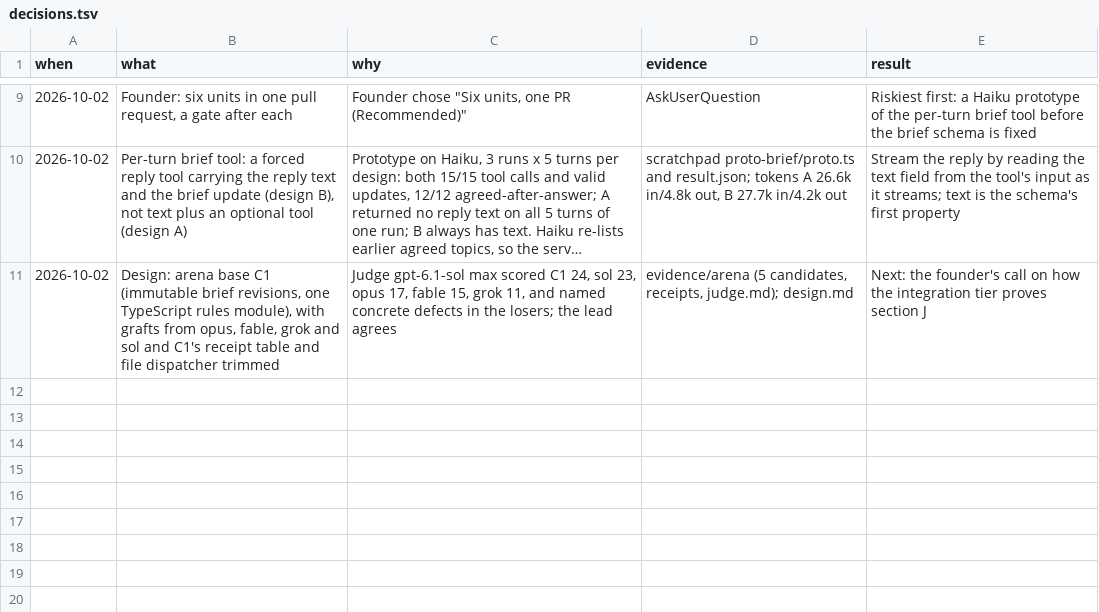
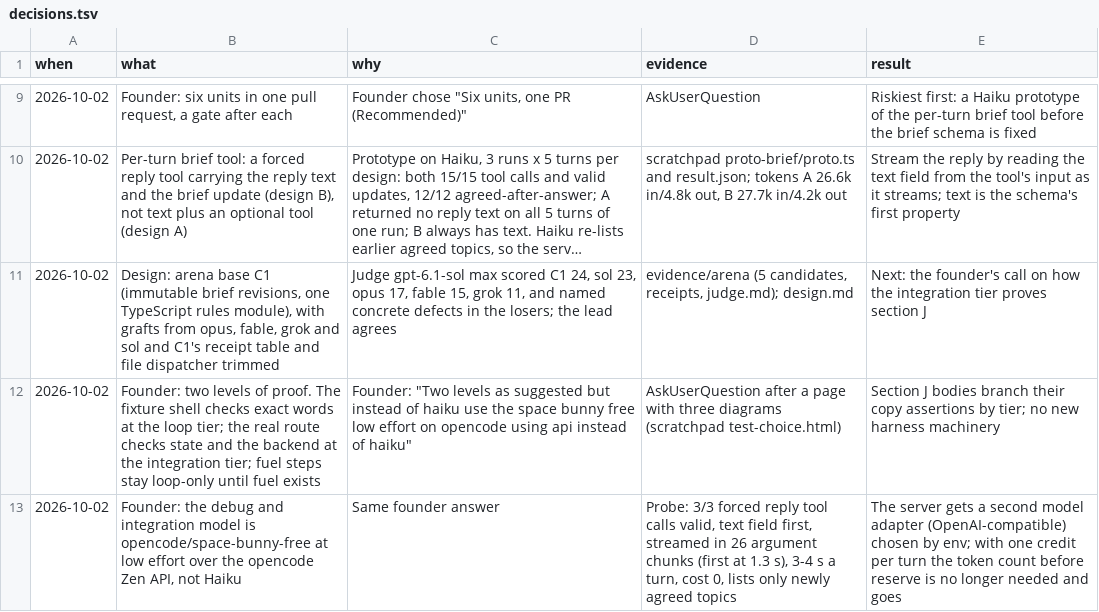
Before and after one commit to nirdrang/ai4good, a TSV file: loop/items/AI4DEV-181/decisions.tsv, drawn as a sheet; only a part is shown, gaps mark what is left out; long unchanged cells end in …; the diff names each change by its address in the sheet, - before the commit and + after, or states it on an @@ line.

```diff
--- a/loop/items/AI4DEV-181/decisions.tsv
+++ b/loop/items/AI4DEV-181/decisions.tsv
+row 12: 2026-10-02 | Founder: two levels of proof. The fixture shell checks exact words at the loop tier; the real route checks state and the backend at the integration tier; fuel steps stay loop-only until fuel exists | Founder: "Two levels as suggested but instead of haiku use the space bunny free low effort on opencode using api instead of haiku" | AskUserQuestion after a page with three diagrams (scratchpad test-choice.html) | Section J bodies branch their copy assertions by tier; no new harness machinery
+row 13: 2026-10-02 | Founder: the debug and integration model is opencode/space-bunny-free at low effort over the opencode Zen API, not Haiku | Same founder answer | Probe: 3/3 forced reply tool calls valid, text field first, streamed in 26 argument chunks (first at 1.3 s), 3-4 s a turn, cost 0, lists only newly agreed topics | The server gets a second model adapter (OpenAI-compatible) chosen by env; with one credit per turn the token count before reserve is no longer needed and goes
```
Also changed, not shown: 5 other files.
